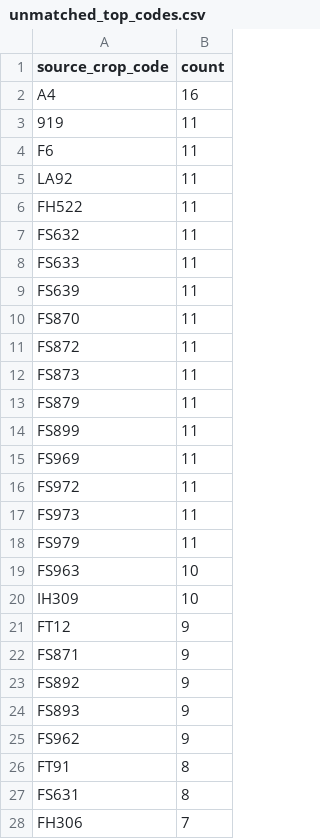
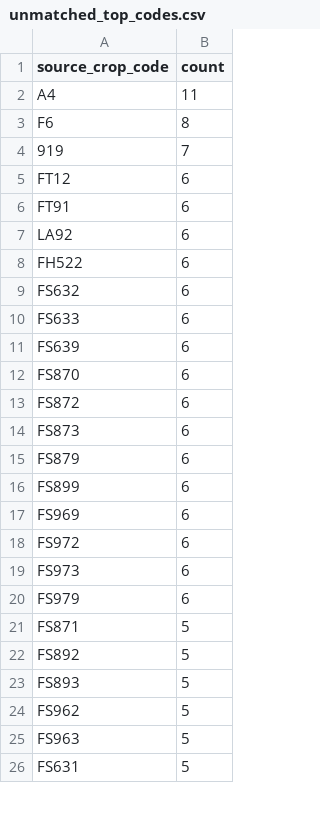
Before and after one commit to junborisproject0207-collab/vege-price-backend, a CSV file: output/unmatched_top_codes.csv, drawn as a sheet; only a part is shown; the diff covers the shown part only.

```diff
--- a/output/unmatched_top_codes.csv
+++ b/output/unmatched_top_codes.csv
@@ -1,28 +1,26 @@
 source_crop_code,count
-A4,16
-919,11
-F6,11
-LA92,11
-FH522,11
-FS632,11
-FS633,11
-FS639,11
-FS870,11
-FS872,11
-FS873,11
-FS879,11
-FS899,11
-FS969,11
-FS972,11
-FS973,11
-FS979,11
-FS963,10
-IH309,10
-FT12,9
-FS871,9
-FS892,9
-FS893,9
-FS962,9
-FT91,8
-FS631,8
-FH306,7
+A4,11
+F6,8
+919,7
+FT12,6
+FT91,6
+LA92,6
+FH522,6
+FS632,6
+FS633,6
+FS639,6
+FS870,6
+FS872,6
+FS873,6
+FS879,6
+FS899,6
+FS969,6
+FS972,6
+FS973,6
+FS979,6
+FS871,5
+FS892,5
+FS893,5
+FS962,5
+FS963,5
+FS631,5
```
Also changed, not shown: 8 added rows, 14 removed rows and 9 edited cells elsewhere in this file, output/unmatched_top_names.csv, 10 other files.
